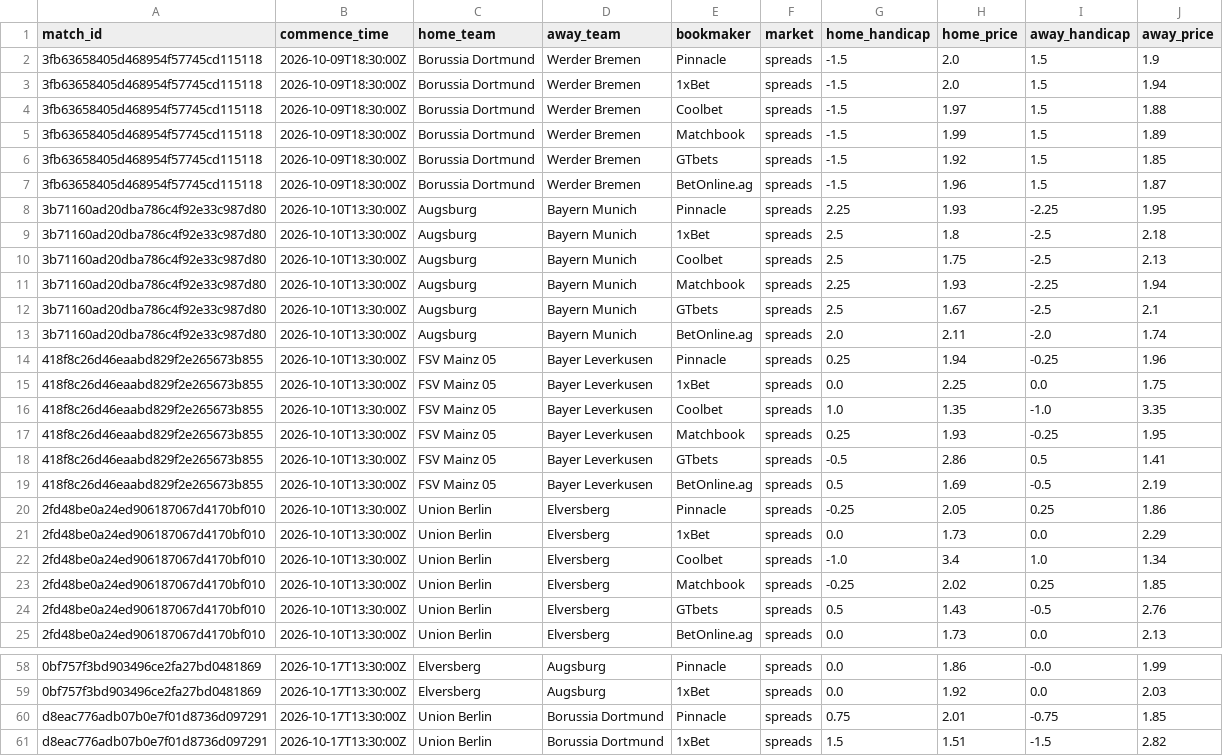
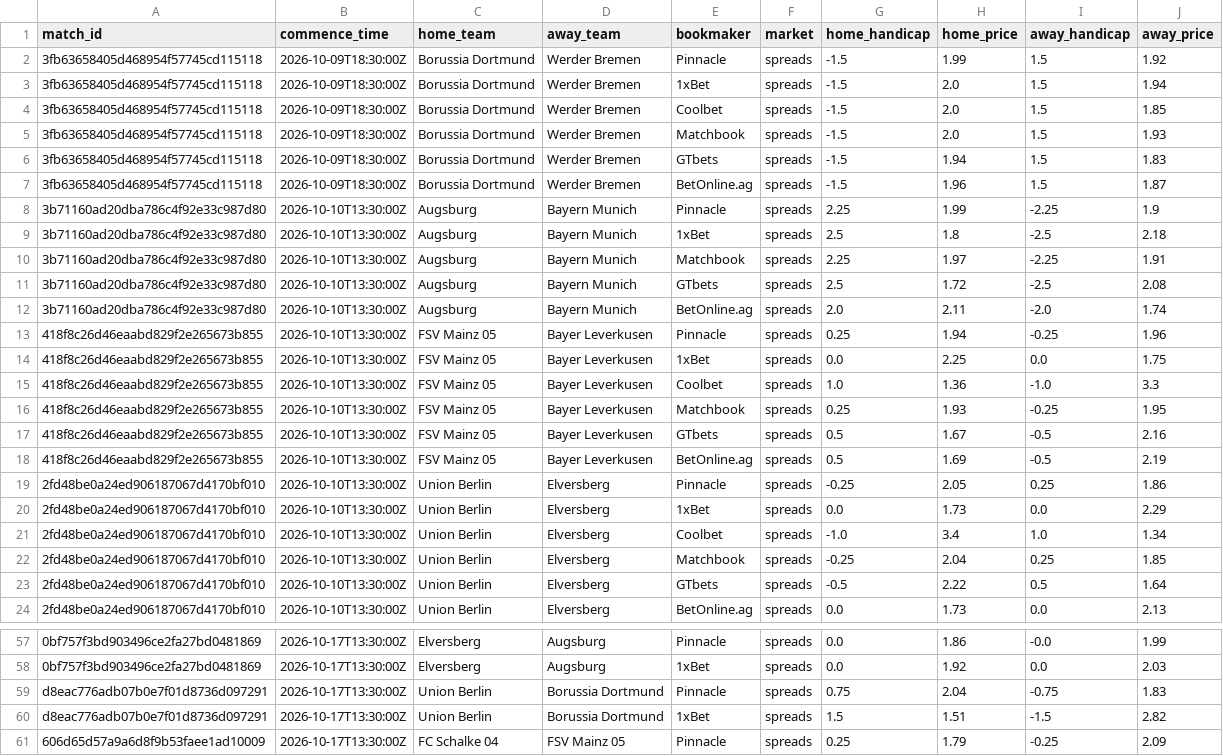
Before and after one commit to kothetsoe11878-bet/analysis-football-bot, a CSV file: data/odds/bundesliga_odds_current.csv, drawn as a sheet; only a part is shown, gaps mark what is left out; the shorter side is filled out with more unchanged rows; removed rows and columns are numbered as before the commit, all else as after; the diff covers the shown part only; the diff names each change by its address in the sheet, - before the commit and + after, or states it on an @@ line.

```diff
--- a/data/odds/bundesliga_odds_current.csv
+++ b/data/odds/bundesliga_odds_current.csv
-H2 (home_price): 2.0
+H2 (home_price): 1.99
-J2 (away_price): 1.9
+J2 (away_price): 1.92
-H4 (home_price): 1.97
+H4 (home_price): 2.0
-J4 (away_price): 1.88
+J4 (away_price): 1.85
-H5 (home_price): 1.99
+H5 (home_price): 2.0
-J5 (away_price): 1.89
+J5 (away_price): 1.93
-H6 (home_price): 1.92
+H6 (home_price): 1.94
-J6 (away_price): 1.85
+J6 (away_price): 1.83
-H8 (home_price): 1.93
+H8 (home_price): 1.99
-J8 (away_price): 1.95
+J8 (away_price): 1.9
-row 10: 3b71160ad20dba786c4f92e33c987d80 | 2026-10-10T13:30:00Z | Augsburg | Bayern Munich | Coolbet | spreads | 2.5 | 1.75 | -2.5 | 2.13
-H10 (home_price): 1.93
+H10 (home_price): 1.97
-J10 (away_price): 1.94
+J10 (away_price): 1.91
-H11 (home_price): 1.67
+H11 (home_price): 1.72
-J11 (away_price): 2.1
+J11 (away_price): 2.08
-H15 (home_price): 1.35
+H15 (home_price): 1.36
-J15 (away_price): 3.35
+J15 (away_price): 3.3
-G17 (home_handicap): -0.5
+G17 (home_handicap): 0.5
-H17 (home_price): 2.86
+H17 (home_price): 1.67
-I17 (away_handicap): 0.5
+I17 (away_handicap): -0.5
-J17 (away_price): 1.41
+J17 (away_price): 2.16
-H22 (home_price): 2.02
+H22 (home_price): 2.04
-G23 (home_handicap): 0.5
+G23 (home_handicap): -0.5
-H23 (home_price): 1.43
+H23 (home_price): 2.22
-I23 (away_handicap): -0.5
+I23 (away_handicap): 0.5
-J23 (away_price): 2.76
+J23 (away_price): 1.64
-H59 (home_price): 2.01
+H59 (home_price): 2.04
-J59 (away_price): 1.85
+J59 (away_price): 1.83
```
Also changed, not shown: 24 edited cells elsewhere in this file, data/odds/epl_odds_current.csv, data/odds/la_liga_odds_current.csv, 2 other files.
